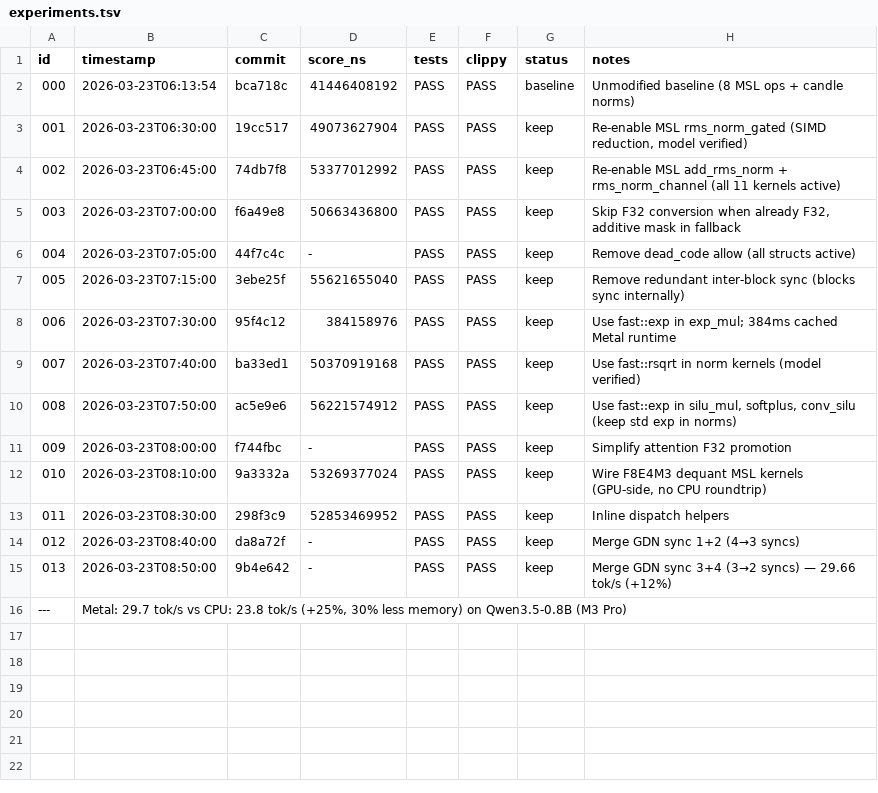
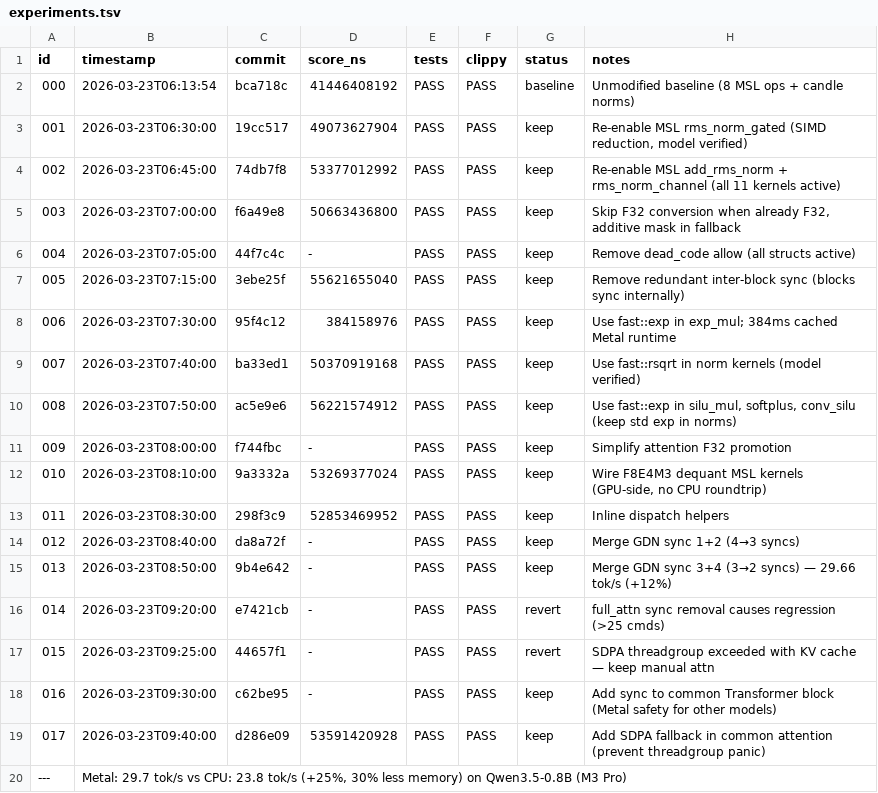
Before and after one commit to evilsocket/cake, a TSV file: autoresearch/backends/metal/experiments.tsv, drawn as a sheet; the diff names each change by its address in the sheet, - before the commit and + after, or states it on an @@ line.

Commit message:
autoresearch: 17 experiments, 13 MSL ops, Metal 29.7 tok/s (+25% vs CPU)

```diff
--- a/autoresearch/backends/metal/experiments.tsv
+++ b/autoresearch/backends/metal/experiments.tsv
+row 16: 014 | 2026-03-23T09:20:00 | e7421cb | - | PASS | PASS | revert | full_attn sync removal causes regression (>25 cmds)
+row 17: 015 | 2026-03-23T09:25:00 | 44657f1 | - | PASS | PASS | revert | SDPA threadgroup exceeded with KV cache — keep manual attn
+row 18: 016 | 2026-03-23T09:30:00 | c62be95 | - | PASS | PASS | keep | Add sync to common Transformer block (Metal safety for other models)
+row 19: 017 | 2026-03-23T09:40:00 | d286e09 | 53591420928 | PASS | PASS | keep | Add SDPA fallback in common attention (prevent threadgroup panic)
```
